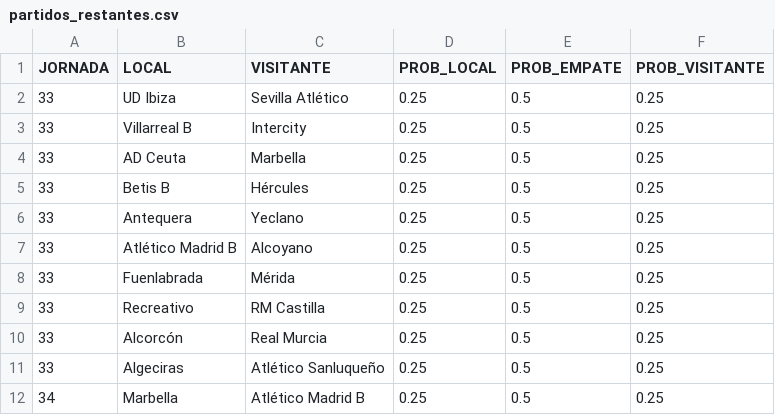
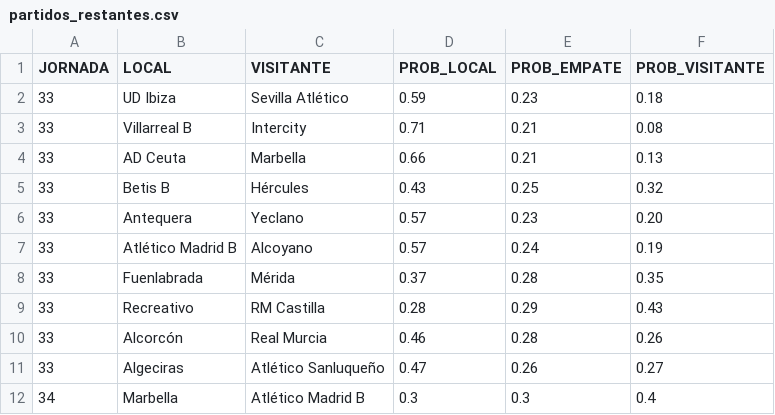
Before and after one commit to ManuelFranco/probabilidadesRMU, a CSV file: server/partidos_restantes.csv, drawn as a sheet; only a part is shown; the diff covers the shown part only.

```diff
--- a/server/partidos_restantes.csv
+++ b/server/partidos_restantes.csv
@@ -2,11 +2,11 @@ JORNADA,LOCAL,VISITANTE,PROB_LOCAL,PROB_EMPATE,PROB_VISITANTE
-33, UD Ibiza, Sevilla Atlético,0.25,0.5,0.25
-33,Villarreal B, Intercity,0.25,0.5,0.25
-33,AD Ceuta, Marbella,0.25,0.5,0.25
-33,Betis B, Hércules,0.25,0.5,0.25
-33,Antequera, Yeclano, 0.25,0.5,0.25
-33,Atlético Madrid B, Alcoyano, 0.25,0.5,0.25
-33,Fuenlabrada, Mérida, 0.25,0.5,0.25
-33,Recreativo, RM Castilla, 0.25,0.5,0.25
-33,Alcorcón, Real Murcia, 0.25,0.5,0.25
-33,Algeciras, Atlético Sanluqueño, 0.25,0.5,0.25
-34,Marbella,Atlético Madrid B,0.25,0.5,0.25
+33," UD Ibiza"," Sevilla Atlético","0.59","0.23","0.18"
+33,"Villarreal B"," Intercity","0.71","0.21","0.08"
+33,"AD Ceuta"," Marbella","0.66","0.21","0.13"
+33,"Betis B"," Hércules","0.43","0.25","0.32"
+33,"Antequera"," Yeclano","0.57","0.23","0.20"
+33,"Atlético Madrid B"," Alcoyano","0.57","0.24","0.19"
+33,"Fuenlabrada"," Mérida","0.37","0.28","0.35"
+33,"Recreativo"," RM Castilla","0.28","0.29","0.43"
+33,"Alcorcón"," Real Murcia","0.46","0.28","0.26"
+33,"Algeciras"," Atlético Sanluqueño","0.47","0.26","0.27"
+34,"Marbella","Atlético Madrid B","0.3","0.3","0.4"
```
Also changed, not shown: 145 edited cells elsewhere in this file, server/partidos.csv, 1 other file.
